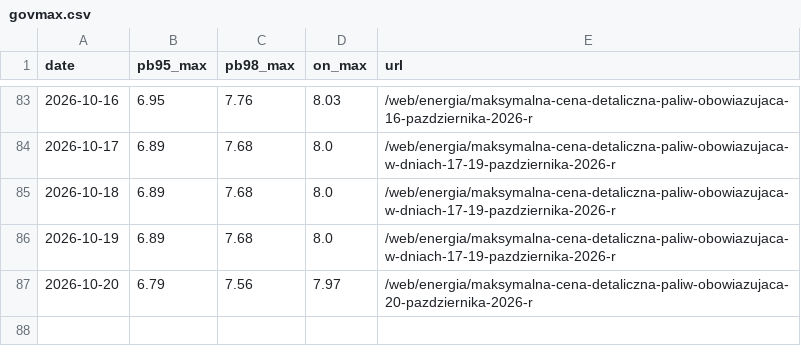
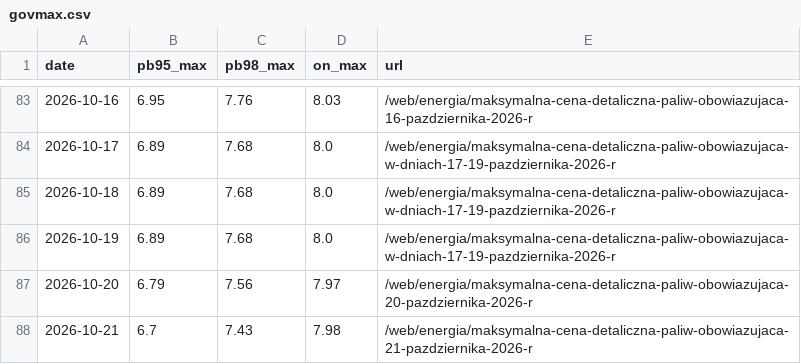
Before and after one commit to bartek-filipiuk/oil-predict, a CSV file: data/govmax.csv, drawn as a sheet; only a part is shown, gaps mark what is left out; the diff names each change by its address in the sheet, - before the commit and + after, or states it on an @@ line.

```diff
--- a/data/govmax.csv
+++ b/data/govmax.csv
+row 88: 2026-10-21 | 6.7 | 7.43 | 7.98 | /web/energia/maksymalna-cena-detaliczna-paliw-obowiazujaca-21-pazdziernika-2026-r
```
Also changed, not shown: data/brent.csv, data/predictions.csv, 4 other files.
